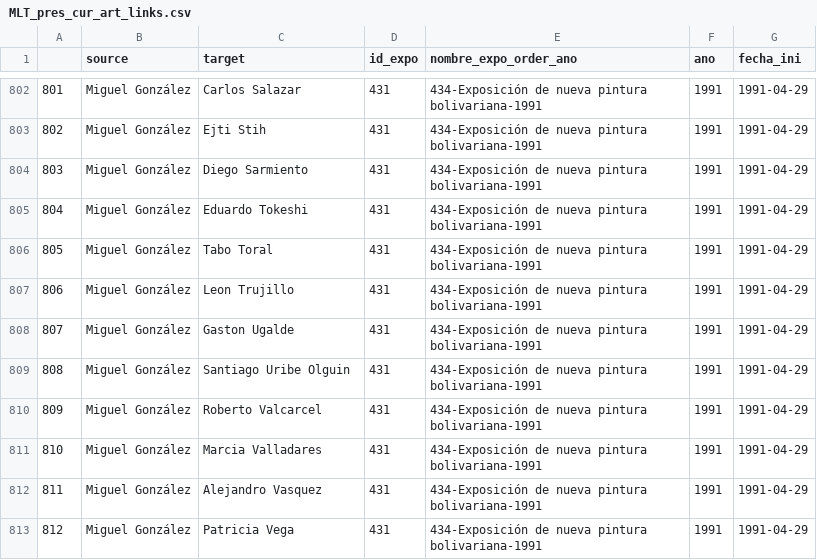
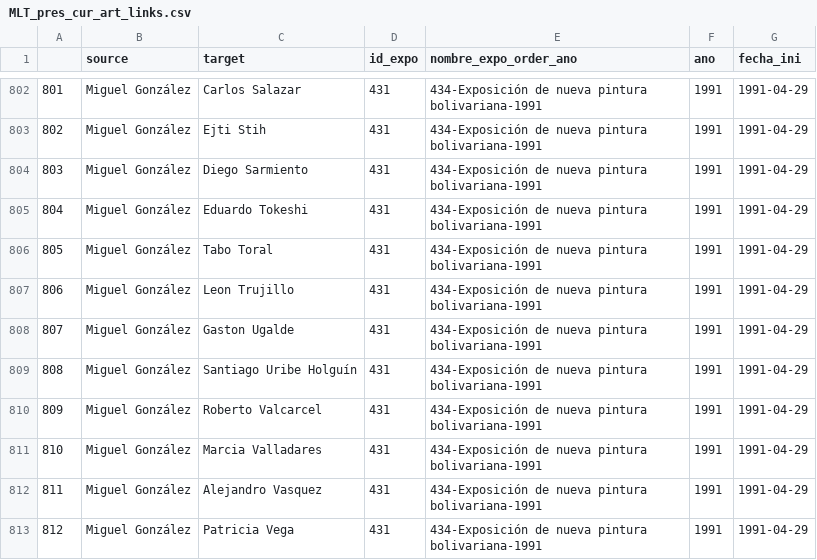
Before and after one commit to correajfc/R-MLT, a CSV file: MLT_pres_cur_art_links.csv, drawn as a sheet; only a part is shown, gaps mark what is left out.

```diff
--- a/MLT_pres_cur_art_links.csv
+++ b/MLT_pres_cur_art_links.csv
@@ -808,3 +808,3 @@
 "807","Miguel González","Gaston Ugalde",431,"434-Exposición de nueva pintura bolivariana-1991",1991,1991-04-29
-"808","Miguel González","Santiago Uribe Olguin",431,"434-Exposición de nueva pintura bolivariana-1991",1991,1991-04-29
+"808","Miguel González","Santiago Uribe Holguín",431,"434-Exposición de nueva pintura bolivariana-1991",1991,1991-04-29
 "809","Miguel González","Roberto Valcarcel",431,"434-Exposición de nueva pintura bolivariana-1991",1991,1991-04-29
```
Also changed, not shown: MLT_pres_cur_art_nodes.csv, 12 other files.
